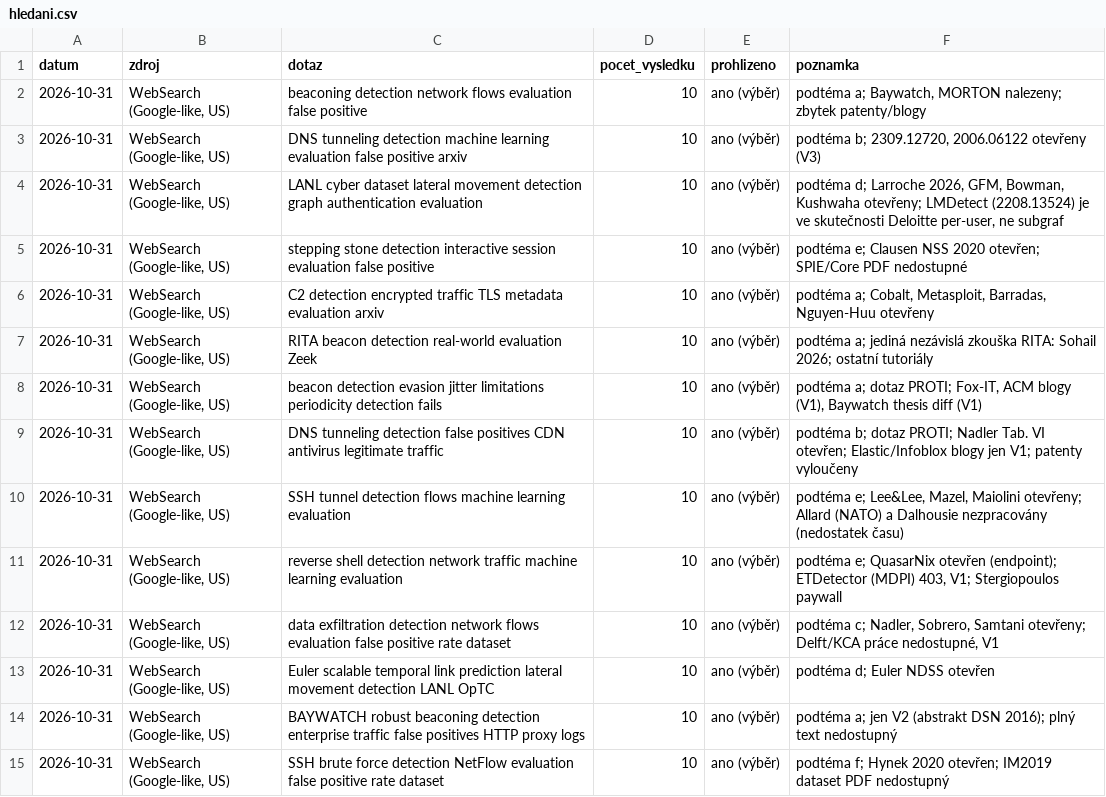
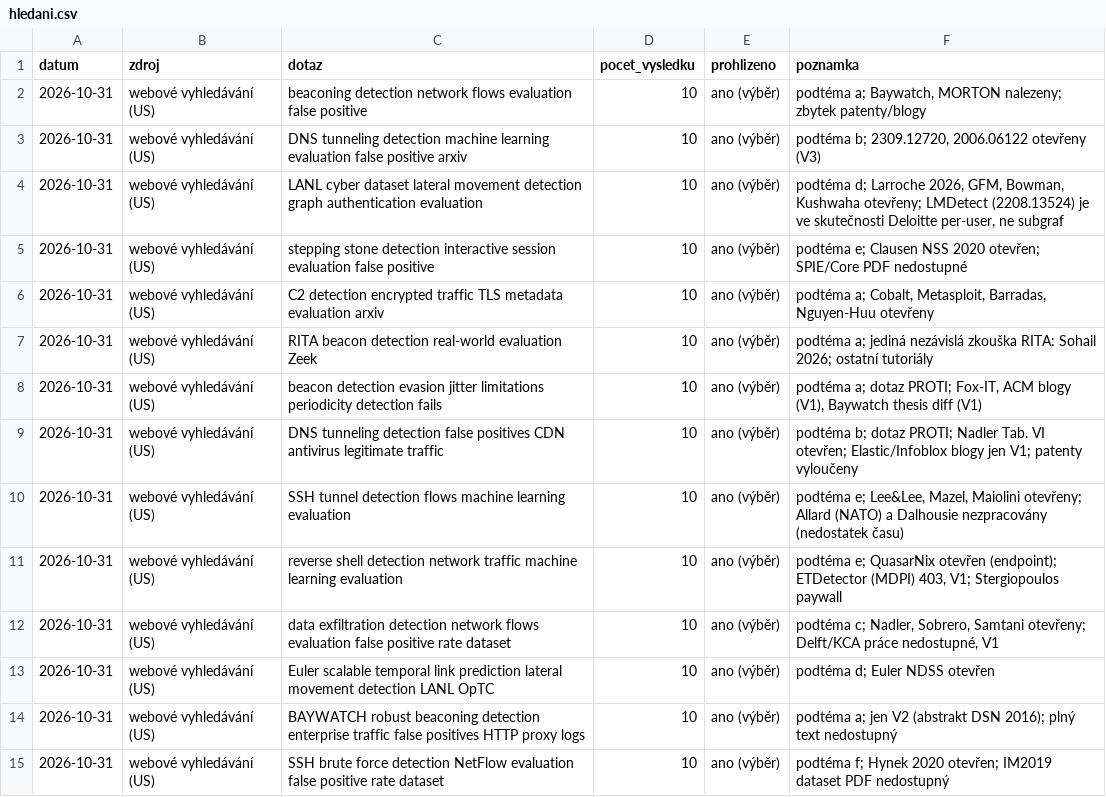
Before and after one commit to Esperosa/diplomka-cyber, a CSV file: docs/diplomka/studie/rq4-vykonnost-detektoru/hledani.csv, drawn as a sheet; only a part is shown; the diff covers the shown part only.

```diff
--- a/docs/diplomka/studie/rq4-vykonnost-detektoru/hledani.csv
+++ b/docs/diplomka/studie/rq4-vykonnost-detektoru/hledani.csv
@@ -1,15 +1,15 @@
 datum;zdroj;dotaz;pocet_vysledku;prohlizeno;poznamka
-2026-10-31;WebSearch (Google-like, US);beaconing detection network flows evaluation false positive;10;ano (výběr);"podtéma a; Baywatch, MORTON nalezeny; zbytek patenty/blogy"
-2026-10-31;WebSearch (Google-like, US);DNS tunneling detection machine learning evaluation false positive arxiv;10;ano (výběr);"podtéma b; 2309.12720, 2006.06122 otevřeny (V3)"
-2026-10-31;WebSearch (Google-like, US);LANL cyber dataset lateral movement detection graph authentication evaluation;10;ano (výběr);"podtéma d; Larroche 2026, GFM, Bowman, Kushwaha otevřeny; LMDetect (2208.13524) je ve skutečnosti Deloitte per-user, ne subgraf"
-2026-10-31;WebSearch (Google-like, US);stepping stone detection interactive session evaluation false positive;10;ano (výběr);"podtéma e; Clausen NSS 2020 otevřen; SPIE/Core PDF nedostupné"
-2026-10-31;WebSearch (Google-like, US);C2 detection encrypted traffic TLS metadata evaluation arxiv;10;ano (výběr);"podtéma a; Cobalt, Metasploit, Barradas, Nguyen-Huu otevřeny"
-2026-10-31;WebSearch (Google-like, US);RITA beacon detection real-world evaluation Zeek;10;ano (výběr);"podtéma a; jediná nezávislá zkouška RITA: Sohail 2026; ostatní tutoriály"
-2026-10-31;WebSearch (Google-like, US);beacon detection evasion jitter limitations periodicity detection fails;10;ano (výběr);"podtéma a; dotaz PROTI; Fox-IT, ACM blogy (V1), Baywatch thesis diff (V1)"
-2026-10-31;WebSearch (Google-like, US);DNS tunneling detection false positives CDN antivirus legitimate traffic;10;ano (výběr);"podtéma b; dotaz PROTI; Nadler Tab. VI otevřen; Elastic/Infoblox blogy jen V1; patenty vyloučeny"
-2026-10-31;WebSearch (Google-like, US);SSH tunnel detection flows machine learning evaluation;10;ano (výběr);"podtéma e; Lee&Lee, Mazel, Maiolini otevřeny; Allard (NATO) a Dalhousie nezpracovány (nedostatek času)"
-2026-10-31;WebSearch (Google-like, US);reverse shell detection network traffic machine learning evaluation;10;ano (výběr);"podtéma e; QuasarNix otevřen (endpoint); ETDetector (MDPI) 403, V1; Stergiopoulos paywall"
-2026-10-31;WebSearch (Google-like, US);data exfiltration detection network flows evaluation false positive rate dataset;10;ano (výběr);"podtéma c; Nadler, Sobrero, Samtani otevřeny; Delft/KCA práce nedostupné, V1"
-2026-10-31;WebSearch (Google-like, US);Euler scalable temporal link prediction lateral movement detection LANL OpTC;10;ano (výběr);"podtéma d; Euler NDSS otevřen"
-2026-10-31;WebSearch (Google-like, US);BAYWATCH robust beaconing detection enterprise traffic false positives HTTP proxy logs;10;ano (výběr);"podtéma a; jen V2 (abstrakt DSN 2016); plný text nedostupný"
-2026-10-31;WebSearch (Google-like, US);SSH brute force detection NetFlow evaluation false positive rate dataset;10;ano (výběr);"podtéma f; Hynek 2020 otevřen; IM2019 dataset PDF nedostupný"
+2026-10-31;webové vyhledávání (US);beaconing detection network flows evaluation false positive;10;ano (výběr);"podtéma a; Baywatch, MORTON nalezeny; zbytek patenty/blogy"
+2026-10-31;webové vyhledávání (US);DNS tunneling detection machine learning evaluation false positive arxiv;10;ano (výběr);"podtéma b; 2309.12720, 2006.06122 otevřeny (V3)"
+2026-10-31;webové vyhledávání (US);LANL cyber dataset lateral movement detection graph authentication evaluation;10;ano (výběr);"podtéma d; Larroche 2026, GFM, Bowman, Kushwaha otevřeny; LMDetect (2208.13524) je ve skutečnosti Deloitte per-user, ne subgraf"
+2026-10-31;webové vyhledávání (US);stepping stone detection interactive session evaluation false positive;10;ano (výběr);"podtéma e; Clausen NSS 2020 otevřen; SPIE/Core PDF nedostupné"
+2026-10-31;webové vyhledávání (US);C2 detection encrypted traffic TLS metadata evaluation arxiv;10;ano (výběr);"podtéma a; Cobalt, Metasploit, Barradas, Nguyen-Huu otevřeny"
+2026-10-31;webové vyhledávání (US);RITA beacon detection real-world evaluation Zeek;10;ano (výběr);"podtéma a; jediná nezávislá zkouška RITA: Sohail 2026; ostatní tutoriály"
+2026-10-31;webové vyhledávání (US);beacon detection evasion jitter limitations periodicity detection fails;10;ano (výběr);"podtéma a; dotaz PROTI; Fox-IT, ACM blogy (V1), Baywatch thesis diff (V1)"
+2026-10-31;webové vyhledávání (US);DNS tunneling detection false positives CDN antivirus legitimate traffic;10;ano (výběr);"podtéma b; dotaz PROTI; Nadler Tab. VI otevřen; Elastic/Infoblox blogy jen V1; patenty vyloučeny"
+2026-10-31;webové vyhledávání (US);SSH tunnel detection flows machine learning evaluation;10;ano (výběr);"podtéma e; Lee&Lee, Mazel, Maiolini otevřeny; Allard (NATO) a Dalhousie nezpracovány (nedostatek času)"
+2026-10-31;webové vyhledávání (US);reverse shell detection network traffic machine learning evaluation;10;ano (výběr);"podtéma e; QuasarNix otevřen (endpoint); ETDetector (MDPI) 403, V1; Stergiopoulos paywall"
+2026-10-31;webové vyhledávání (US);data exfiltration detection network flows evaluation false positive rate dataset;10;ano (výběr);"podtéma c; Nadler, Sobrero, Samtani otevřeny; Delft/KCA práce nedostupné, V1"
+2026-10-31;webové vyhledávání (US);Euler scalable temporal link prediction lateral movement detection LANL OpTC;10;ano (výběr);"podtéma d; Euler NDSS otevřen"
+2026-10-31;webové vyhledávání (US);BAYWATCH robust beaconing detection enterprise traffic false positives HTTP proxy logs;10;ano (výběr);"podtéma a; jen V2 (abstrakt DSN 2016); plný text nedostupný"
+2026-10-31;webové vyhledávání (US);SSH brute force detection NetFlow evaluation false positive rate dataset;10;ano (výběr);"podtéma f; Hynek 2020 otevřen; IM2019 dataset PDF nedostupný"
```
Also changed, not shown: 17 edited cells elsewhere in this file, docs/diplomka/studie/rq1-korelace-a-redukce-fp/hledani.csv, docs/diplomka/studie/rq2-statisticke-postupy/hledani.csv, 44 other files.
